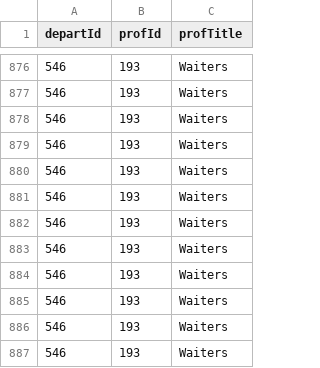
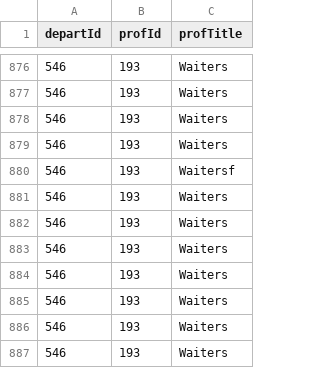
Before and after one commit to Yedidia-Bakuradze/HotelManagmentSystem-DbProject, a CSV file: PDF and CVS/Jobs/Profession Title Id Mapper.csv (was PDF and CVS/Proffesions.csv), drawn as a sheet; only a part is shown, gaps mark what is left out.

```diff
--- a/PDF and CVS/Proffesions.csv
+++ b/PDF and CVS/Jobs/Profession Title Id Mapper.csv
@@ -879,3 +879,3 @@ departId,profId,profTitle
 546,193,Waiters
-546,193,Waiters
+546,193,Waitersf
 546,193,Waiters
```
Also changed, not shown: PDF and CVS/Jobs/Departments.csv, 33 other files.
